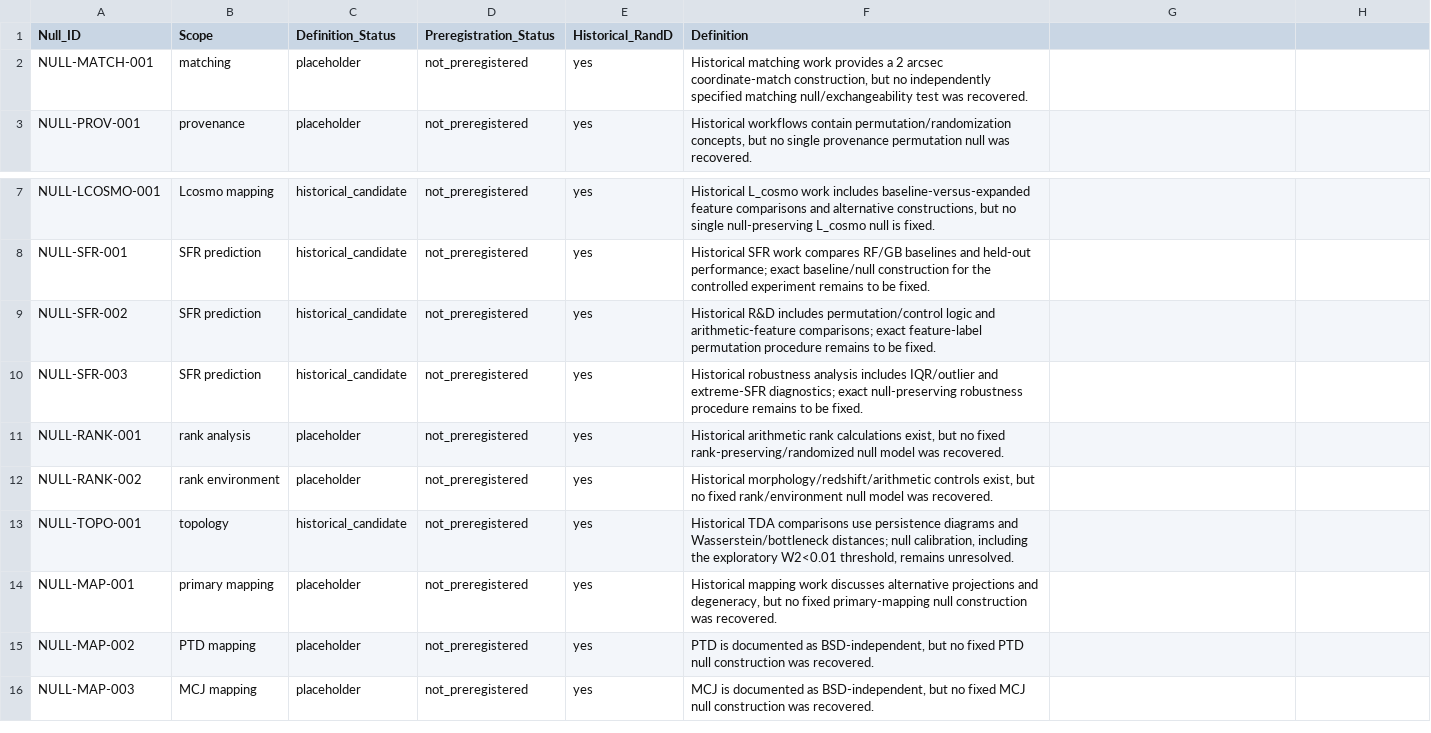
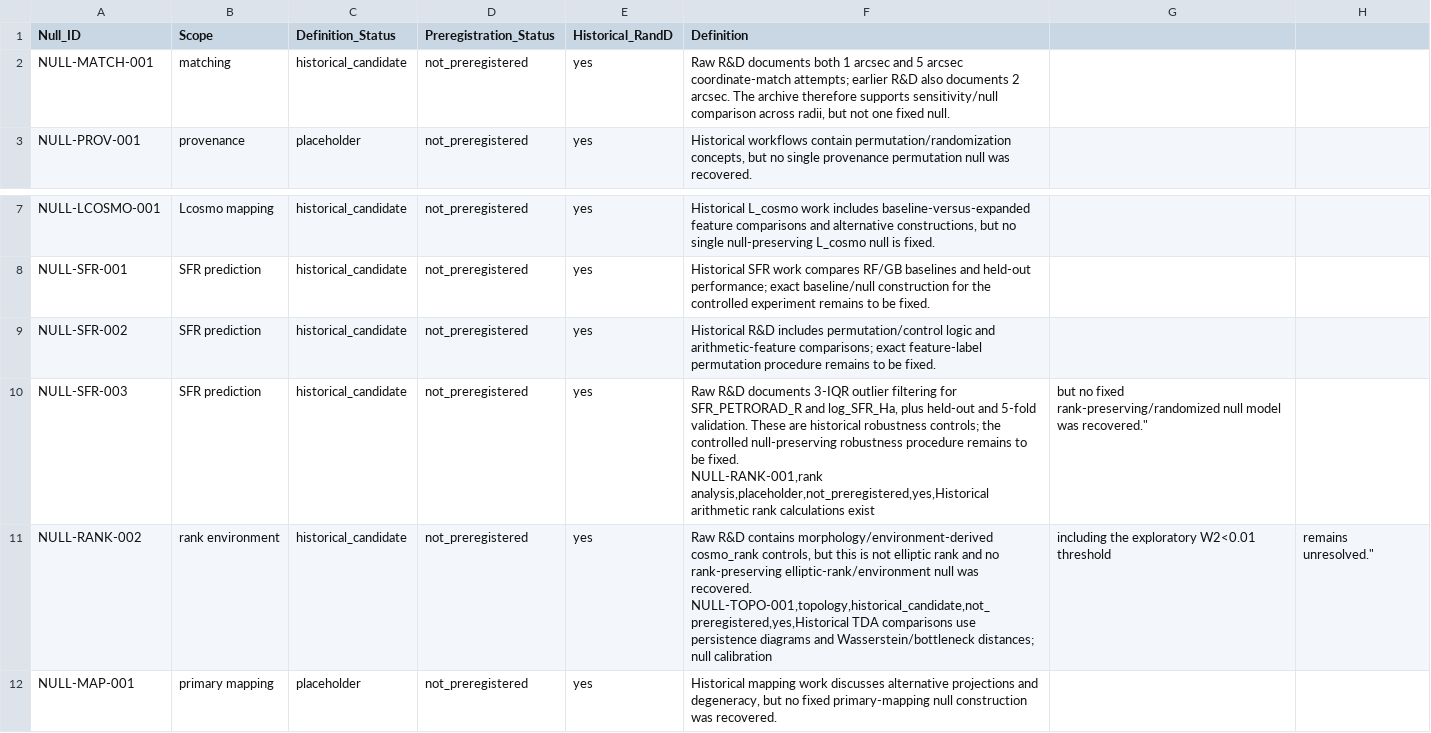
Before and after one commit to LcosmosS/S.T.A.R.-Labs, a CSV file: registry/null_registry_v0.1.csv, drawn as a sheet; only a part is shown, gaps mark what is left out; the shorter side is filled out with more unchanged rows.

Commit message:
Refine null metadata from raw STAR data audit

```diff
--- a/registry/null_registry_v0.1.csv
+++ b/registry/null_registry_v0.1.csv
@@ -1,3 +1,3 @@
 Null_ID,Scope,Definition_Status,Preregistration_Status,Historical_RandD,Definition
-NULL-MATCH-001,matching,placeholder,not_preregistered,yes,"Historical matching work provides a 2 arcsec coordinate-match construction, but no independently specified matching null/exchangeability test was recovered."
+NULL-MATCH-001,matching,historical_candidate,not_preregistered,yes,"Raw R&D documents both 1 arcsec and 5 arcsec coordinate-match attempts; earlier R&D also documents 2 arcsec. The archive therefore supports sensitivity/null comparison across radii, but not one fixed null."
 NULL-PROV-001,provenance,placeholder,not_preregistered,yes,"Historical workflows contain permutation/randomization concepts, but no single provenance permutation null was recovered."
@@ -9,6 +9,6 @@ NULL-SFR-001,SFR prediction,historical_candidate,not_preregistered,yes,"Historic
 NULL-SFR-002,SFR prediction,historical_candidate,not_preregistered,yes,"Historical R&D includes permutation/control logic and arithmetic-feature comparisons; exact feature-label permutation procedure remains to be fixed."
-NULL-SFR-003,SFR prediction,historical_candidate,not_preregistered,yes,"Historical robustness analysis includes IQR/outlier and extreme-SFR diagnostics; exact null-preserving robustness procedure remains to be fixed."
-NULL-RANK-001,rank analysis,placeholder,not_preregistered,yes,"Historical arithmetic rank calculations exist, but no fixed rank-preserving/randomized null model was recovered."
-NULL-RANK-002,rank environment,placeholder,not_preregistered,yes,"Historical morphology/redshift/arithmetic controls exist, but no fixed rank/environment null model was recovered."
-NULL-TOPO-001,topology,historical_candidate,not_preregistered,yes,"Historical TDA comparisons use persistence diagrams and Wasserstein/bottleneck distances; null calibration, including the exploratory W2<0.01 threshold, remains unresolved."
+NULL-SFR-003,SFR prediction,historical_candidate,not_preregistered,yes,"Raw R&D documents 3-IQR outlier filtering for SFR_PETRORAD_R and log_SFR_Ha, plus held-out and 5-fold validation. These are historical robustness controls; the controlled null-preserving robustness procedure remains to be fixed.
+NULL-RANK-001,rank analysis,placeholder,not_preregistered,yes,"Historical arithmetic rank calculations exist, but no fixed rank-preserving/randomized null model was recovered."
+NULL-RANK-002,rank environment,historical_candidate,not_preregistered,yes,"Raw R&D contains morphology/environment-derived cosmo_rank controls, but this is not elliptic rank and no rank-preserving elliptic-rank/environment null was recovered.
+NULL-TOPO-001,topology,historical_candidate,not_preregistered,yes,"Historical TDA comparisons use persistence diagrams and Wasserstein/bottleneck distances; null calibration, including the exploratory W2<0.01 threshold, remains unresolved."
 NULL-MAP-001,primary mapping,placeholder,not_preregistered,yes,"Historical mapping work discusses alternative projections and degeneracy, but no fixed primary-mapping null construction was recovered."
```
